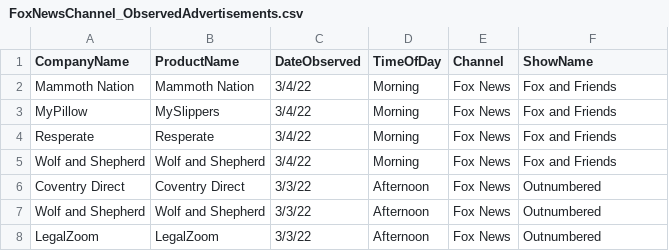
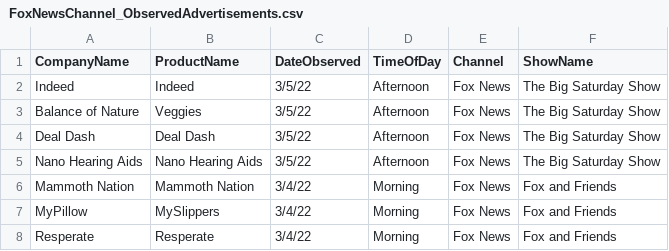
Before and after one commit to whoadvertiseson/whoadvertiseson, a CSV file: FoxNews/FoxNewsChannel_ObservedAdvertisements.csv, drawn as a sheet; only a part is shown; the shorter side is filled out with more unchanged rows; the diff names each change by its address in the sheet, - before the commit and + after, or states it on an @@ line.

```diff
--- a/FoxNews/FoxNewsChannel_ObservedAdvertisements.csv
+++ b/FoxNews/FoxNewsChannel_ObservedAdvertisements.csv
+row 2: Indeed | Indeed | 3/5/22 | Afternoon | Fox News | The Big Saturday Show
+row 3: Balance of Nature | Veggies | 3/5/22 | Afternoon | Fox News | The Big Saturday Show
+row 4: Deal Dash | Deal Dash | 3/5/22 | Afternoon | Fox News | The Big Saturday Show
+row 5: Nano Hearing Aids | Nano Hearing Aids | 3/5/22 | Afternoon | Fox News | The Big Saturday Show
```
Also changed, not shown: FoxNews/FoxNewsChannel_RecentTopAdvertisers.csv, 1 other file.
